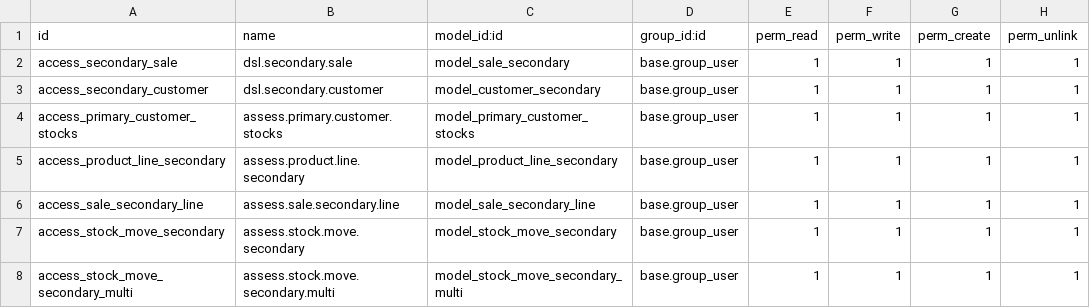
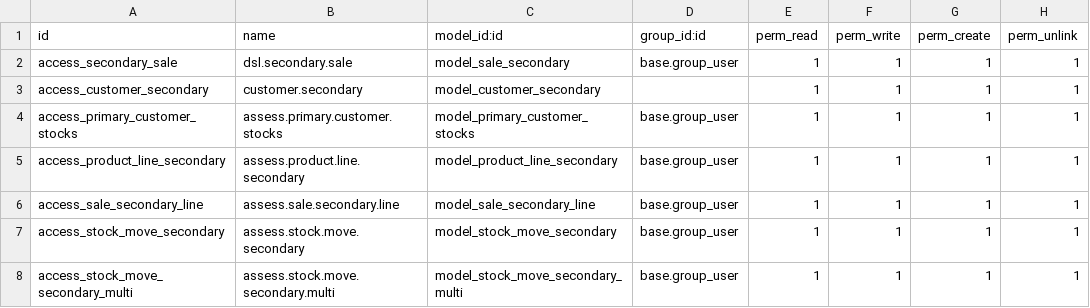
Before and after one commit to mhasan380/olila_prod, a CSV file: dsl_secondary_sale/security/ir.model.access.csv, drawn as a sheet.

```diff
--- a/dsl_secondary_sale/security/ir.model.access.csv
+++ b/dsl_secondary_sale/security/ir.model.access.csv
@@ -2,3 +2,3 @@ id,name,model_id:id,group_id:id,perm_read,perm_write,perm_create,perm_unlink
 access_secondary_sale,dsl.secondary.sale,model_sale_secondary,base.group_user,1,1,1,1
-access_secondary_customer,dsl.secondary.customer,model_customer_secondary,base.group_user,1,1,1,1
+access_customer_secondary,customer.secondary,model_customer_secondary,,1,1,1,1
 access_primary_customer_stocks,assess.primary.customer.stocks,model_primary_customer_stocks,base.group_user,1,1,1,1
```
Also changed, not shown: 11 other files.
